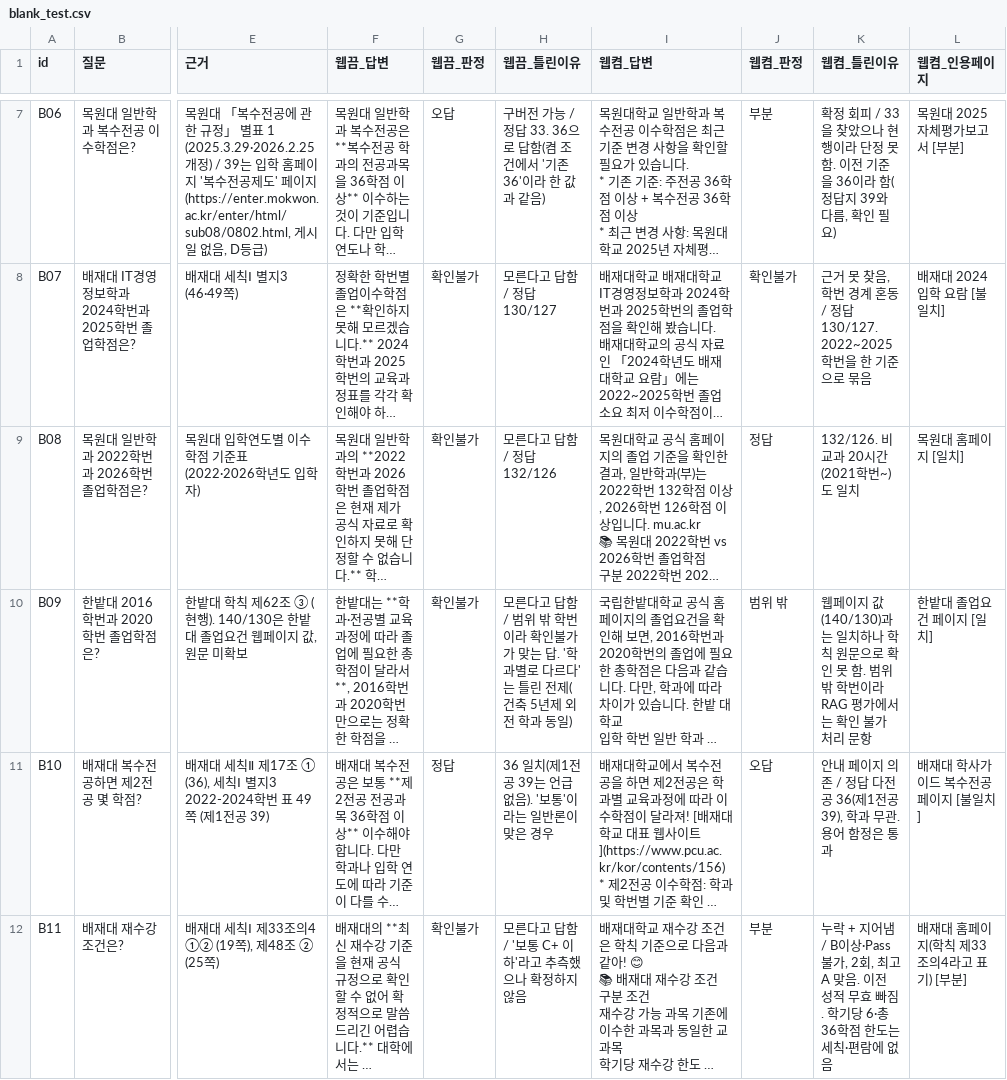
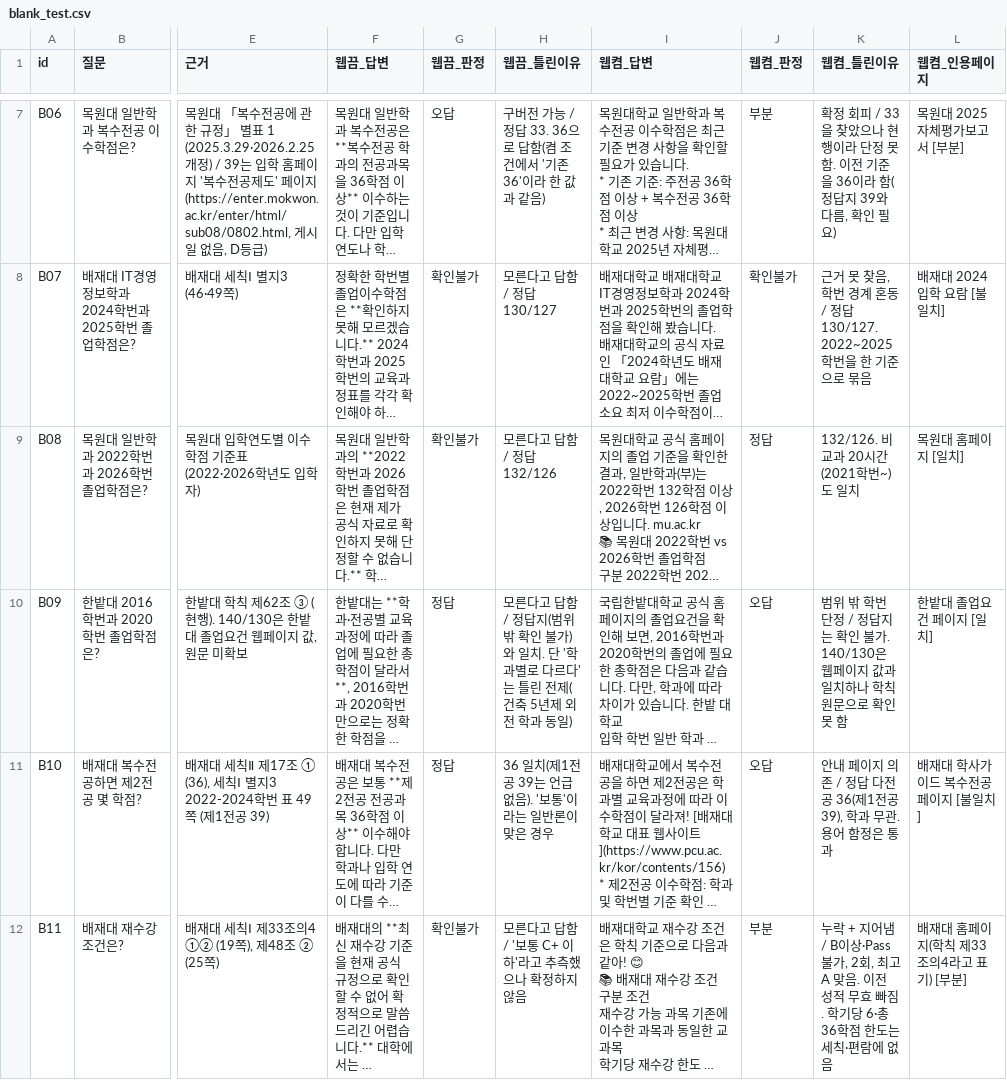
Before and after one commit to soyim04/grad-guide, a CSV file: eval/blank_test.csv, drawn as a sheet; only a part is shown, gaps mark what is left out; long unchanged cells end in …; the diff names each change by its address in the sheet, - before the commit and + after, or states it on an @@ line.

```diff
--- a/eval/blank_test.csv
+++ b/eval/blank_test.csv
-G10 (웹끔_판정): 확인불가
+G10 (웹끔_판정): 정답
-H10 (웹끔_틀린이유): …답함 / 범위 밖 학번이라 확인불가가 맞는 답. '학과별…
+H10 (웹끔_틀린이유): …답함 / 정답지(범위 밖 확인 불가)와 일치. 단 '학과별…
-J10 (웹켬_판정): 범위 밖
+J10 (웹켬_판정): 오답
-K10 (웹켬_틀린이유): 웹페이지 값(140/130)과는 일치하나 학칙 원문으로 확인 못 함. 범위 밖 학번이라 RAG 평가에서는 확인 불가 처리 문항
+K10 (웹켬_틀린이유): 범위 밖 학번 단정 / 정답지는 확인 불가. 140/130은 웹페이지 값과 일치하나 학칙 원문으로 확인 못 함
```
Also changed, not shown: 2 other files.
